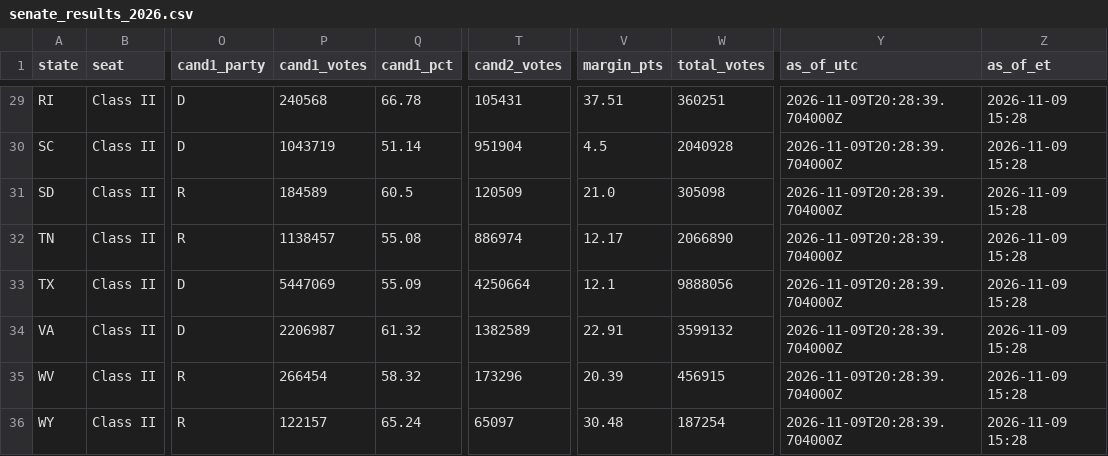
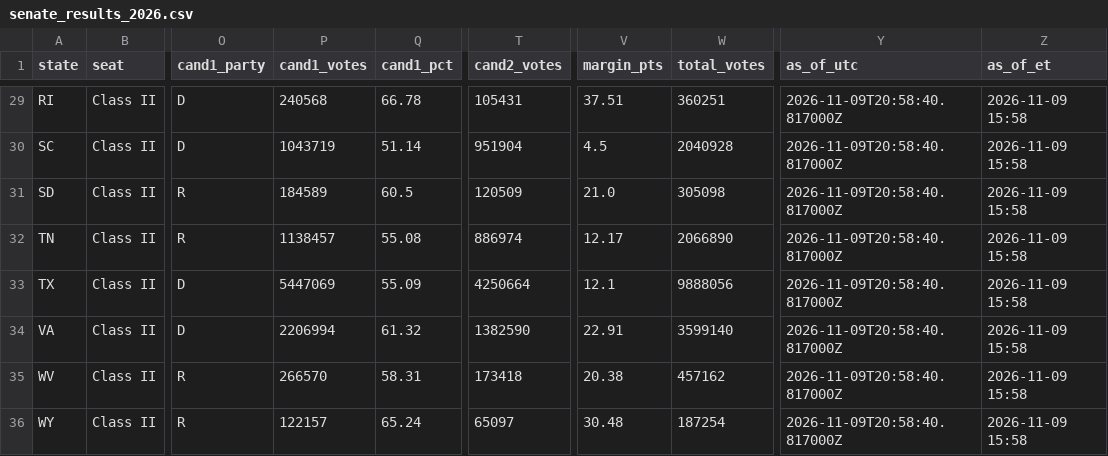
Before and after one commit to jcervas/maps, a CSV file: redrawn-districts-2026/data/senate_results_2026.csv, drawn as a sheet; only a part is shown, gaps mark what is left out; the diff covers the shown part only; the diff names each change by its address in the sheet, - before the commit and + after, or states it on an @@ line.

```diff
--- a/redrawn-districts-2026/data/senate_results_2026.csv
+++ b/redrawn-districts-2026/data/senate_results_2026.csv
-Y29:Y36 (as_of_utc): 2026-11-09T20:28:39.704000Z
+Y29:Y36 (as_of_utc): 2026-11-09T20:58:40.817000Z
-Z29:Z36 (as_of_et): 2026-11-09 15:28
+Z29:Z36 (as_of_et): 2026-11-09 15:58
-P34 (cand1_votes): 2206987
+P34 (cand1_votes): 2206994
-T34 (cand2_votes): 1382589
+T34 (cand2_votes): 1382590
-W34 (total_votes): 3599132
+W34 (total_votes): 3599140
-P35 (cand1_votes): 266454
+P35 (cand1_votes): 266570
-Q35 (cand1_pct): 58.32
+Q35 (cand1_pct): 58.31
-T35 (cand2_votes): 173296
+T35 (cand2_votes): 173418
-V35 (margin_pts): 20.39
+V35 (margin_pts): 20.38
-W35 (total_votes): 456915
+W35 (total_votes): 457162
```
Also changed, not shown: 73 edited cells elsewhere in this file, redrawn-districts-2026/data/house_results_2026.csv, 2 other files.
